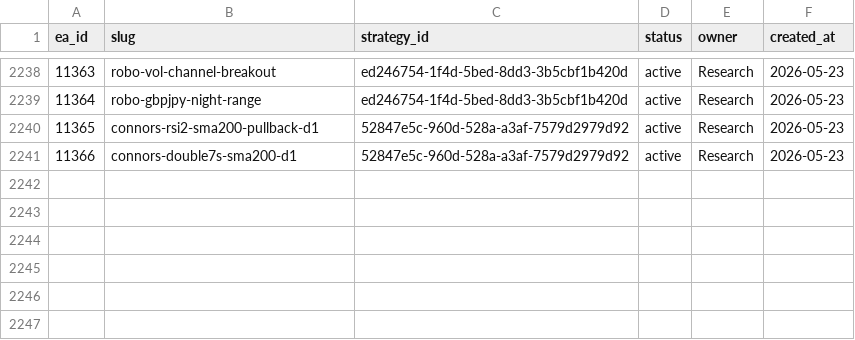
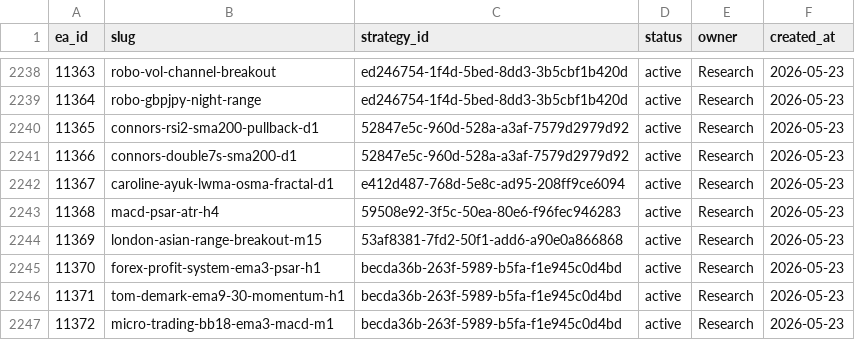
Before and after one commit to QuantMechanica/VPS-PortfolioBuild, a CSV file: framework/registry/ea_id_registry.csv, drawn as a sheet; only a part is shown, gaps mark what is left out.

```diff
--- a/framework/registry/ea_id_registry.csv
+++ b/framework/registry/ea_id_registry.csv
@@ -2241 +2241,7 @@ ea_id,slug,strategy_id,status,owner,created_at
 11366,connors-double7s-sma200-d1,52847e5c-960d-528a-a3af-7579d2979d92,active,Research,2026-05-23
+11367,caroline-ayuk-lwma-osma-fractal-d1,e412d487-768d-5e8c-ad95-208ff9ce6094,active,Research,2026-05-23
+11368,macd-psar-atr-h4,59508e92-3f5c-50ea-80e6-f96fec946283,active,Research,2026-05-23
+11369,london-asian-range-breakout-m15,53af8381-7fd2-50f1-add6-a90e0a866868,active,Research,2026-05-23
+11370,forex-profit-system-ema3-psar-h1,becda36b-263f-5989-b5fa-f1e945c0d4bd,active,Research,2026-05-23
+11371,tom-demark-ema9-30-momentum-h1,becda36b-263f-5989-b5fa-f1e945c0d4bd,active,Research,2026-05-23
+11372,micro-trading-bb18-ema3-macd-m1,becda36b-263f-5989-b5fa-f1e945c0d4bd,active,Research,2026-05-23
```
